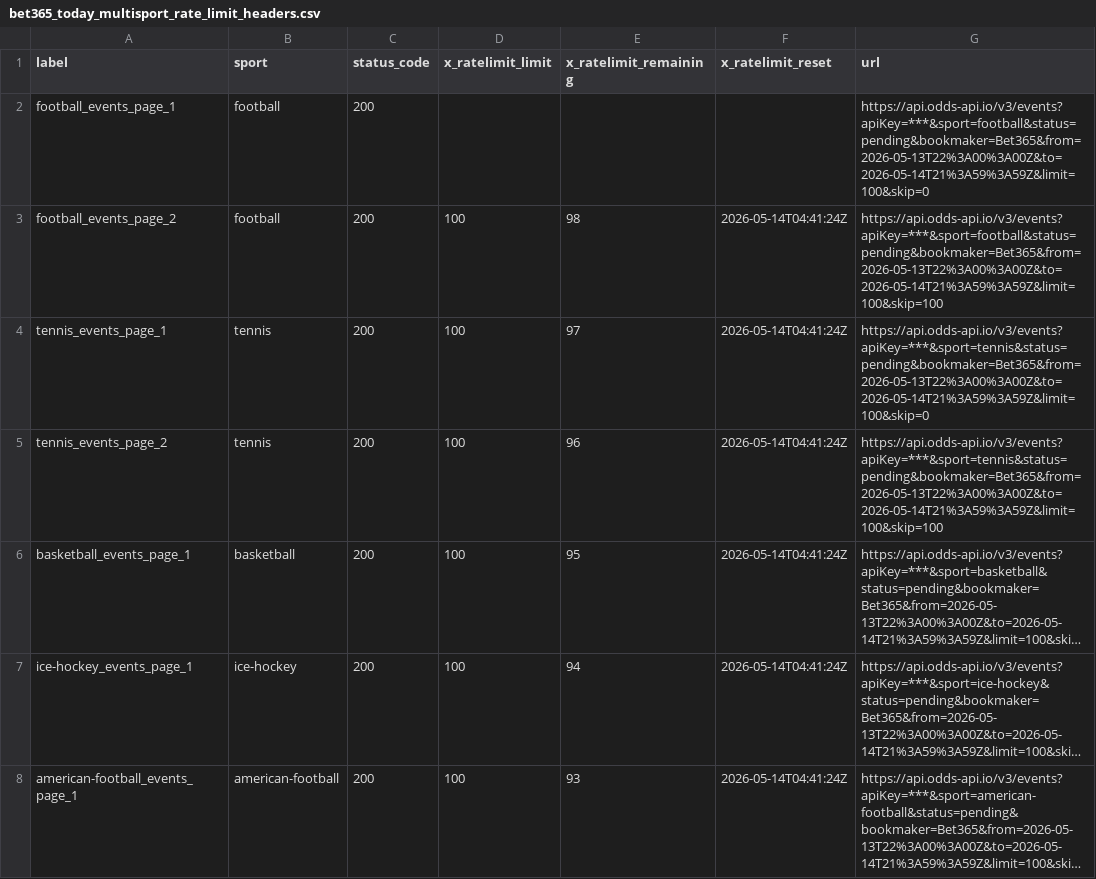
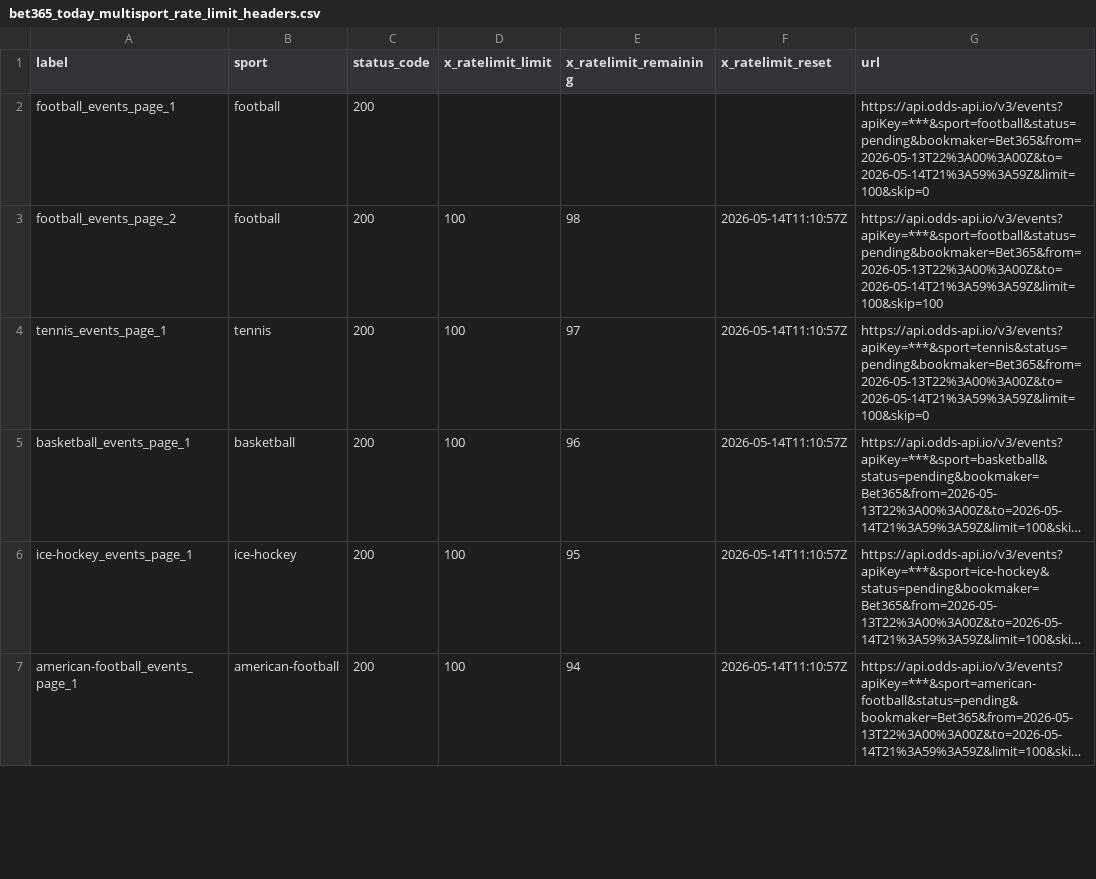
Before and after one commit to Bendecks/Odds-2, a CSV file: output/bet365/latest/bet365_today_multisport_rate_limit_headers.csv, drawn as a sheet; only a part is shown; long unchanged cells end in …; removed rows and columns are numbered as before the commit, all else as after; the diff covers the shown part only; the diff names each change by its address in the sheet, - before the commit and + after, or states it on an @@ line.

```diff
--- a/output/bet365/latest/bet365_today_multisport_rate_limit_headers.csv
+++ b/output/bet365/latest/bet365_today_multisport_rate_limit_headers.csv
-F3:F4 (x_ratelimit_reset): 2026-05-14T04:41:24Z
+F3:F4 (x_ratelimit_reset): 2026-05-14T11:10:57Z
-row 5: tennis_events_page_2 | tennis | 200 | 100 | 96 | 2026-05-14T04:41:24Z | https://api.odds-api.io/v3/events?apiKey=***&sport=tennis&status=pending&bookmaker=Bet365&from=2026-05-13T22%3A00%3A00Z&to=2026-05-14T21%3A59%3A59Z&limit=100&skip=100
-E5 (x_ratelimit_remaining): 95
+E5 (x_ratelimit_remaining): 96
-F5:F7 (x_ratelimit_reset): 2026-05-14T04:41:24Z
+F5:F7 (x_ratelimit_reset): 2026-05-14T11:10:57Z
-E6 (x_ratelimit_remaining): 94
+E6 (x_ratelimit_remaining): 95
-E7 (x_ratelimit_remaining): 93
+E7 (x_ratelimit_remaining): 94
```
Also changed, not shown: 4 added rows, 3 removed rows and 45 edited cells elsewhere in this file, docs/bet365/bet365_today_multisport_events.csv, output/bet365/latest/bet365_today_multisport_events.csv, 39 other files.
